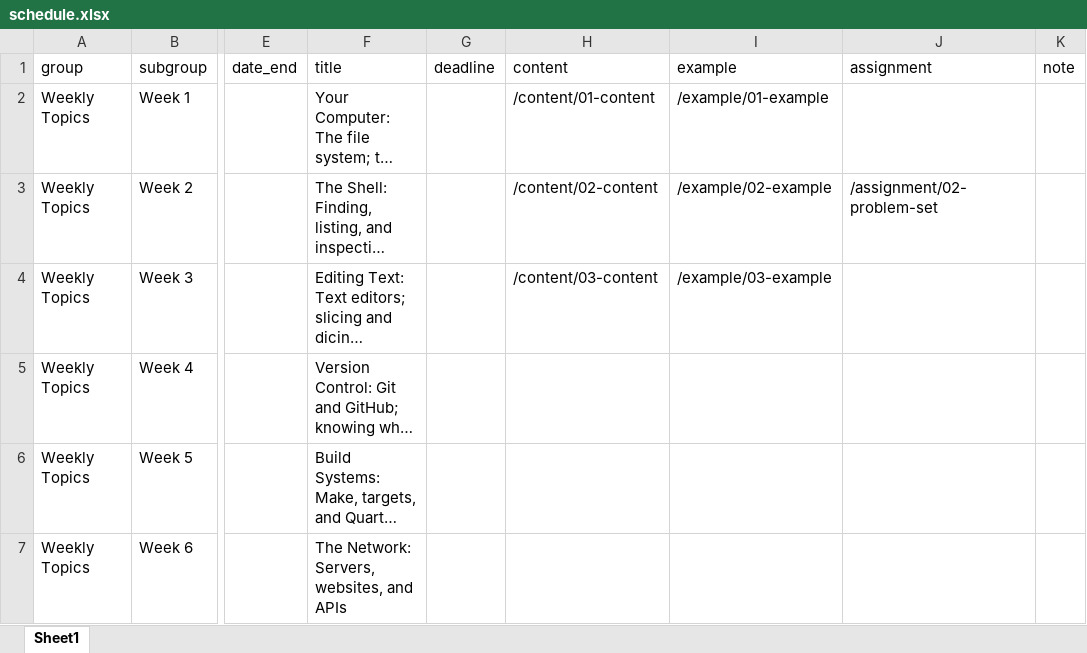
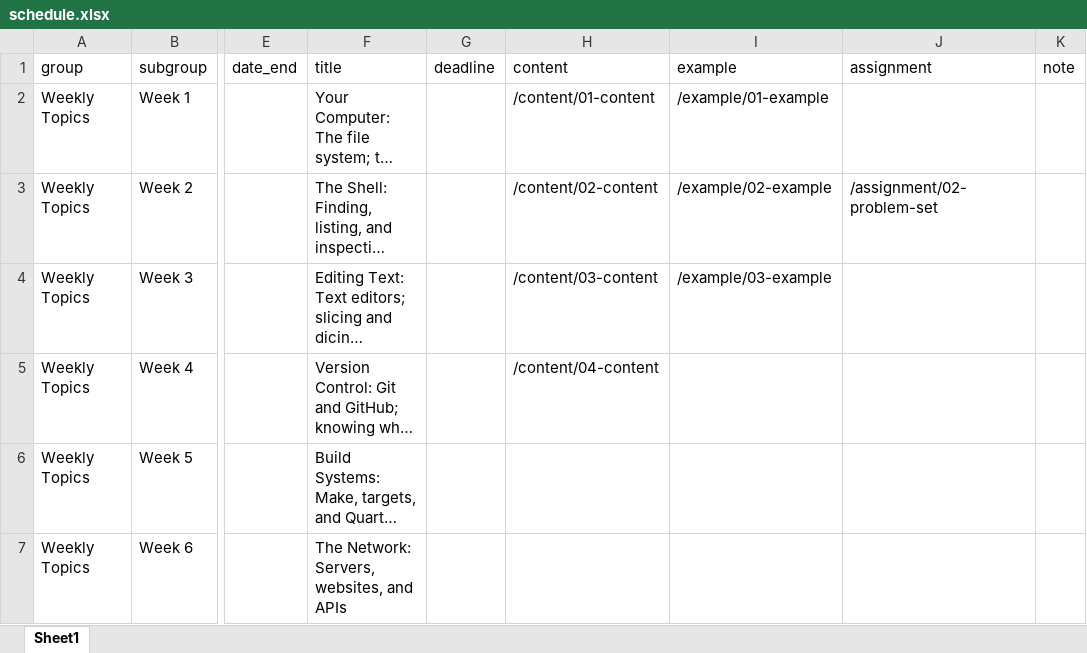
Before and after one commit to kjhealy/mptc, an Excel workbook: data/schedule.xlsx, sheet Sheet1, drawn as a sheet; only a part is shown, gaps mark what is left out; long unchanged cells end in …; values as stored, in another font and other column widths than the file's, no borders; the diff names each change by its address in the sheet, - before the commit and + after, or states it on an @@ line.

```diff
--- a/data/schedule.xlsx (sheet Sheet1)
+++ b/data/schedule.xlsx (sheet Sheet1)
-H5 (content): (empty)
+H5 (content): /content/04-content
```
Also changed, not shown: 40 other files.
